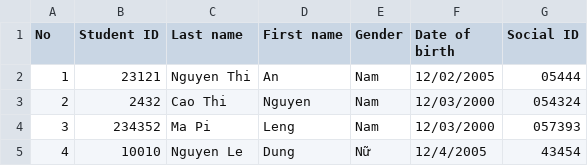
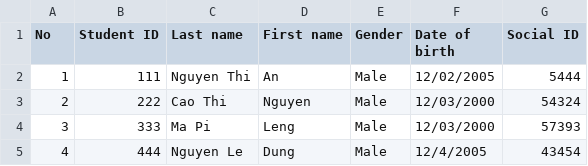
Before and after one commit to minhthang2k5/Project-bonus, a CSV file: ConsoleApplication1/23CTT5.csv, drawn as a sheet.

Commit message:
sửa student

```diff
--- a/ConsoleApplication1/23CTT5.csv
+++ b/ConsoleApplication1/23CTT5.csv
@@ -1,5 +1,5 @@
 No, Student ID, Last name, First name, Gender, Date of birth, Social ID
-1, 23121, Nguyen Thi, An, Nam, 12/02/2005, 05444
-2, 2432, Cao Thi, Nguyen, Nam, 12/03/2000, 054324
-3, 234352, Ma Pi, Leng, Nam, 12/03/2000, 057393
-4, 10010, Nguyen Le, Dung, Nữ, 12/4/2005, 43454
+1,111, Nguyen Thi, An,Male, 12/02/2005,5444
+2,222, Cao Thi, Nguyen,Male, 12/03/2000,54324
+3,333, Ma Pi, Leng,Male, 12/03/2000,57393
+4,444, Nguyen Le, Dung,Male, 12/4/2005,43454
```
Also changed, not shown: ConsoleApplication1/23CTT4.csv, ConsoleApplication1/listYear/2023-2024/listClass/23CTT4.csv, 14 other files.
